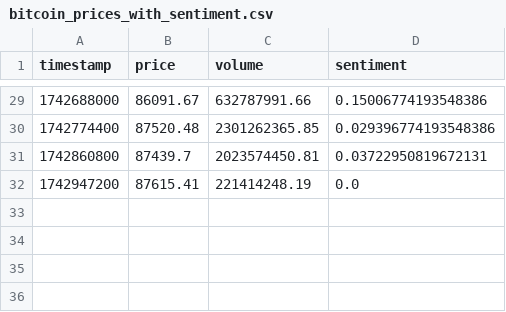
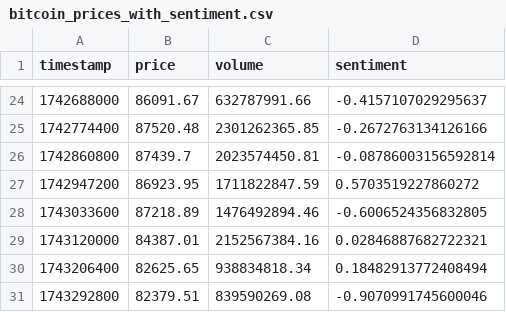
Before and after one commit to Sairam0503/crypto-sentiment-dashboard, a CSV file: bitcoin_prices_with_sentiment.csv, drawn as a sheet; only a part is shown, gaps mark what is left out; the diff covers the shown part only.

```diff
--- a/bitcoin_prices_with_sentiment.csv
+++ b/bitcoin_prices_with_sentiment.csv
@@ -29,4 +24,8 @@ timestamp,price,volume,sentiment
-1742688000,86091.67,632787991.66,0.15006774193548386
-1742774400,87520.48,2301262365.85,0.029396774193548386
-1742860800,87439.7,2023574450.81,0.03722950819672131
-1742947200,87615.41,221414248.19,0.0
+1742688000,86091.67,632787991.66,-0.4157107029295637
+1742774400,87520.48,2301262365.85,-0.2672763134126166
+1742860800,87439.7,2023574450.81,-0.08786003156592814
+1742947200,86923.95,1711822847.59,0.5703519227860272
+1743033600,87218.89,1476492894.46,-0.6006524356832805
+1743120000,84387.01,2152567384.16,0.02846887682722321
+1743206400,82625.65,938834818.34,0.18482913772408494
+1743292800,82379.51,839590269.08,-0.9070991745600046
```
Also changed, not shown: 5 removed rows and 22 edited cells elsewhere in this file, bitcoin_prices.csv, reddit_sentiment.csv, 4 other files.
